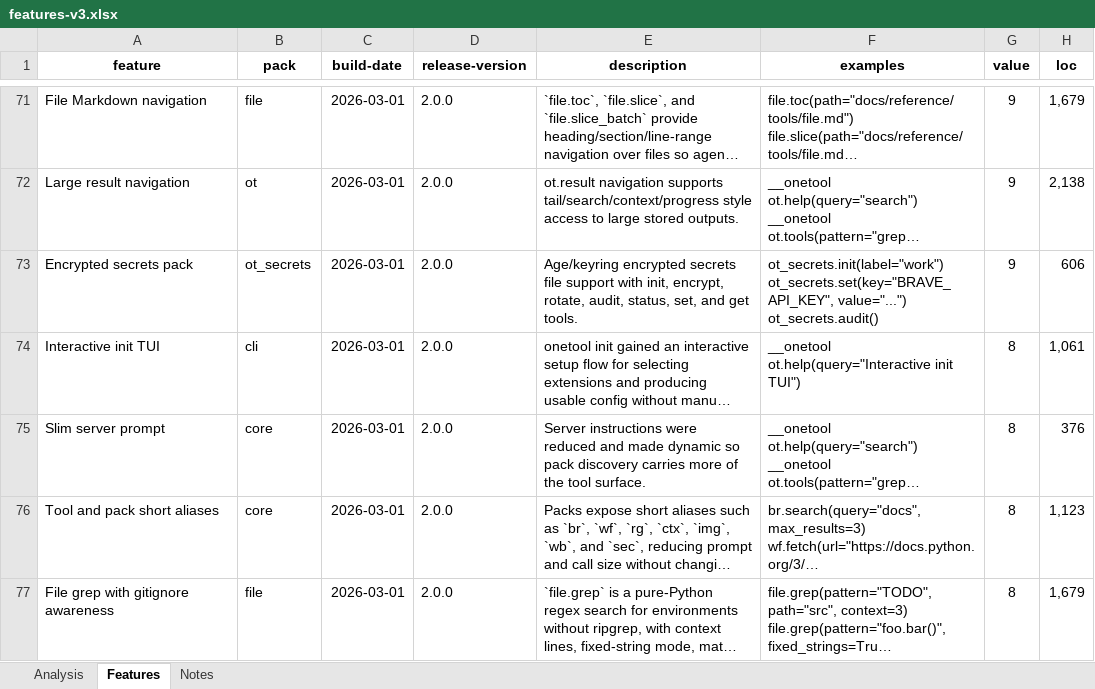
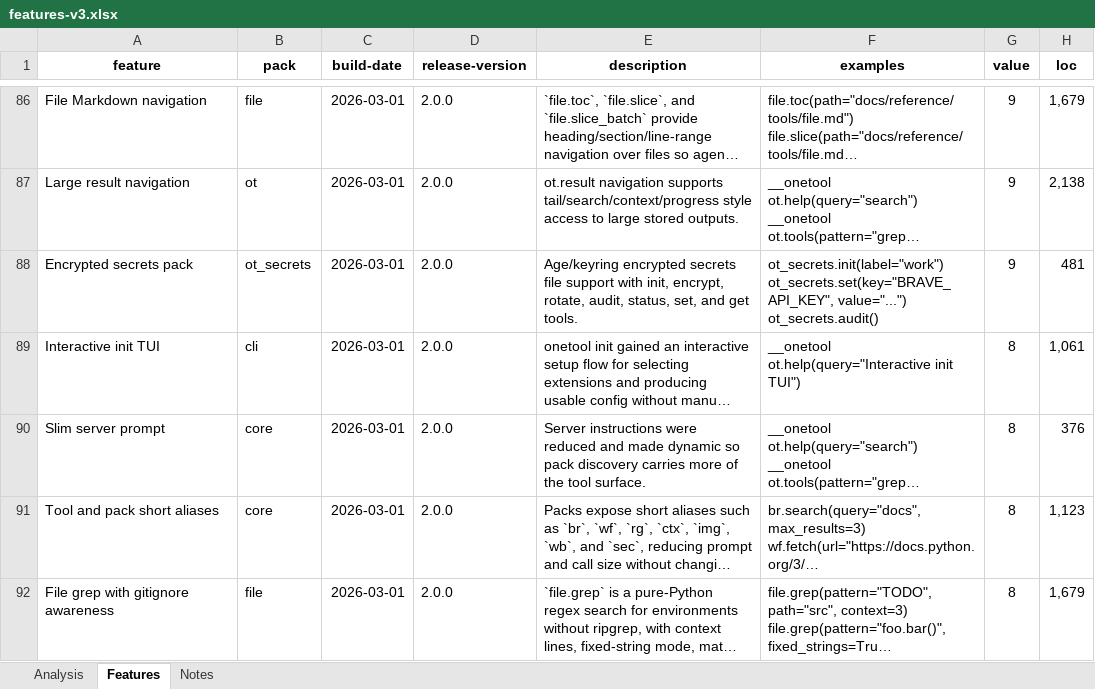
Before and after one commit to beycom/onetool-mcp, an Excel workbook: features/features-v3.xlsx, sheet Features, drawn as a sheet; only a part is shown, gaps mark what is left out; long unchanged cells end in …; values as stored, in another font and other column widths than the file's, no borders; conditional formats and table styles not drawn; addresses are those after the commit; the diff covers the shown part only; the diff names each change by its address in the sheet, - before the commit and + after, or states it on an @@ line.

```diff
--- a/features/features-v3.xlsx (sheet Features)
+++ b/features/features-v3.xlsx (sheet Features)
-H88 (loc): 606
+H88 (loc): 481
```
Also changed, not shown: 15 added rows and 34 edited cells elsewhere in this sheet, sheet Analysis, sheet Notes, 1 other file.
